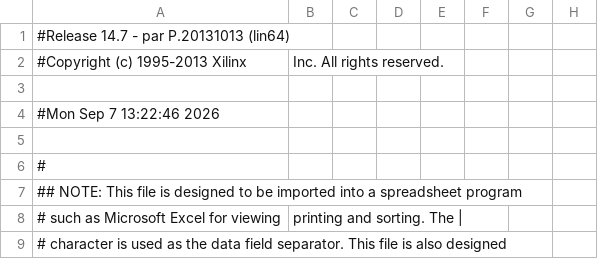
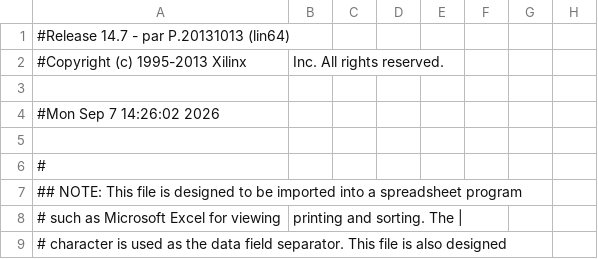
Before and after one commit to emo-mruczek/ciapek, a CSV file: ciapek/register_file_pad.csv, drawn as a sheet; only a part is shown; the diff names each change by its address in the sheet, - before the commit and + after, or states it on an @@ line.

```diff
--- a/ciapek/register_file_pad.csv
+++ b/ciapek/register_file_pad.csv
-A4: #Mon Sep 7 13:22:46 2026
+A4: #Mon Sep 7 14:26:02 2026
```
Also changed, not shown: 48 other files.
